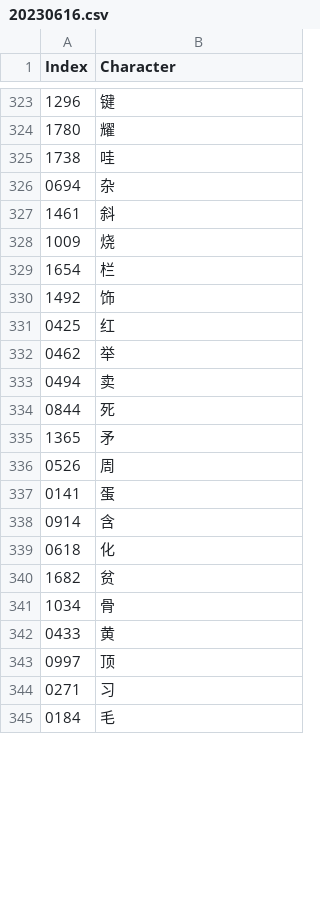
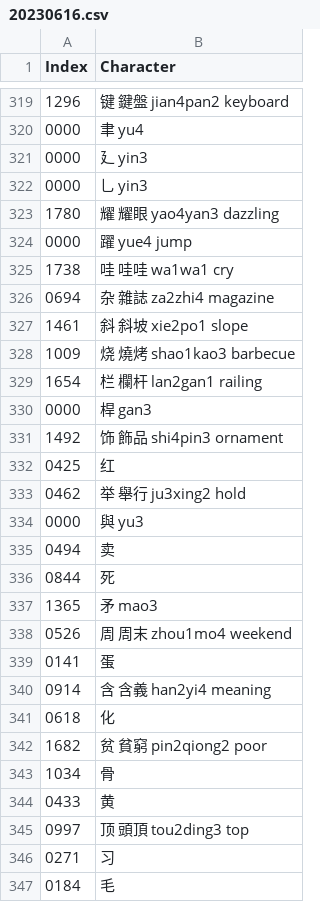
Before and after one commit to oetia/new-hsk-csv, a CSV file: data/sets/20230616.csv, drawn as a sheet; only a part is shown, gaps mark what is left out; the diff covers the shown part only.

```diff
--- a/data/sets/20230616.csv
+++ b/data/sets/20230616.csv
@@ -323,22 +319,28 @@ Index,Character
-1296,键
-1780,耀
-1738,哇
-0694,杂
-1461,斜
-1009,烧
-1654,栏
-1492,饰
+1296,键 鍵盤 jian4pan2 keyboard
+0000,聿 yu4
+0000,廴 yin3
+0000,乚 yin3
+1780,耀 耀眼 yao4yan3 dazzling
+0000,躍 yue4 jump
+1738,哇 哇哇 wa1wa1 cry
+0694,杂 雜誌 za2zhi4 magazine
+1461,斜 斜坡 xie2po1 slope
+1009,烧 燒烤 shao1kao3 barbecue
+1654,栏 欄杆 lan2gan1 railing
+0000,桿 gan3
+1492,饰 飾品 shi4pin3 ornament
 0425,红
-0462,举
+0462,举 舉行 ju3xing2 hold
+0000,與 yu3
 0494,卖
 0844,死
-1365,矛
-0526,周
+1365,矛 mao3
+0526,周 周末 zhou1mo4 weekend
 0141,蛋
-0914,含
+0914,含 含義 han2yi4 meaning
 0618,化
-1682,贫
+1682,贫 貧窮 pin2qiong2 poor
 1034,骨
 0433,黄
-0997,顶
+0997,顶 頭頂 tou2ding3 top
 0271,习
```
Also changed, not shown: 1 added row, 5 removed rows and 76 edited cells elsewhere in this file.
